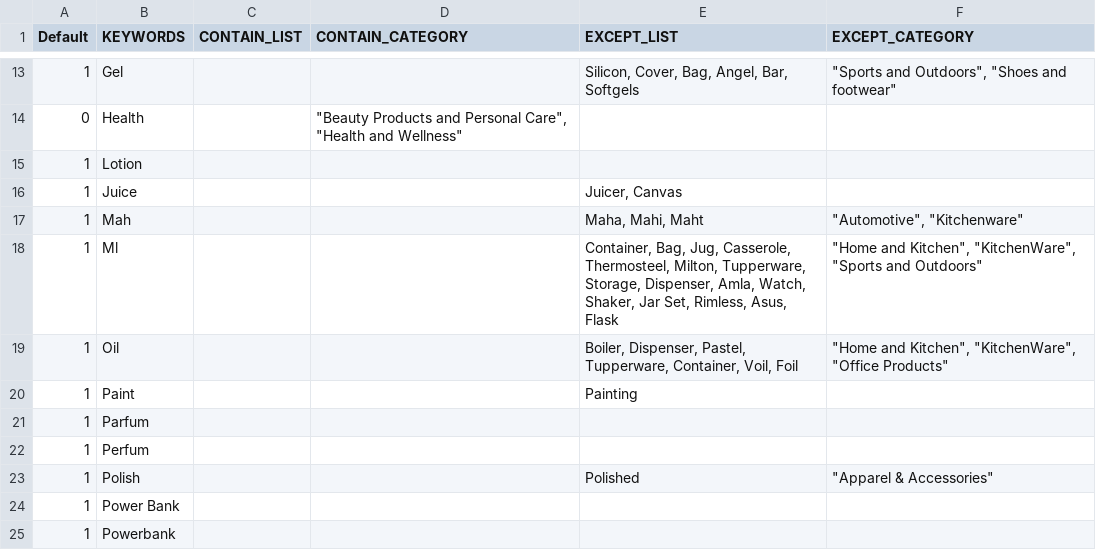
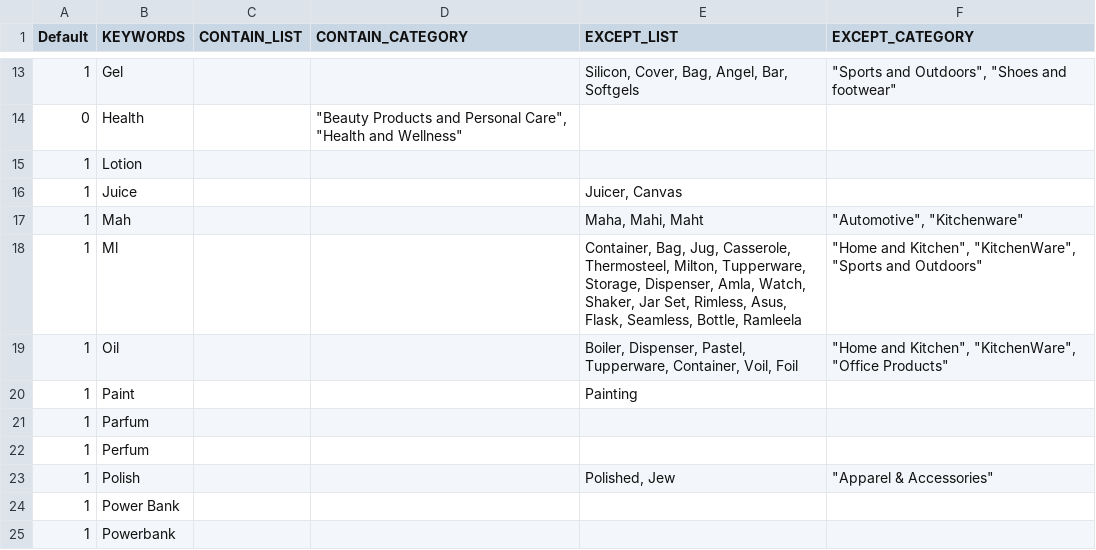
Before and after one commit to mohitt008/dg_score, a CSV file: DG_keywords.csv, drawn as a sheet; only a part is shown, gaps mark what is left out; the diff covers the shown part only.

```diff
--- a/DG_keywords.csv
+++ b/DG_keywords.csv
@@ -17,3 +17,3 @@ Default,KEYWORDS,CONTAIN_LIST,CONTAIN_CATEGORY,EXCEPT_LIST,EXCEPT_CATEGORY
 1,Mah,,,"Maha, Mahi, Maht","""Automotive"", ""Kitchenware"""
-1,Ml,,,"Container, Bag, Jug, Casserole, Thermosteel, Milton, Tupperware, Storage, Dispenser, Amla, Watch, Shaker, Jar Set, Rimless, Asus, Flask","""Home and Kitchen"", ""KitchenWare"", ""Sports and Outdoors"""
+1,Ml,,,"Container, Bag, Jug, Casserole, Thermosteel, Milton, Tupperware, Storage, Dispenser, Amla, Watch, Shaker, Jar Set, Rimless, Asus, Flask, Seamless, Bottle, Ramleela","""Home and Kitchen"", ""KitchenWare"", ""Sports and Outdoors"""
 1,Oil,,,"Boiler, Dispenser, Pastel, Tupperware, Container, Voil, Foil","""Home and Kitchen"", ""KitchenWare"", ""Office Products"""
@@ -22,3 +22,3 @@ Default,KEYWORDS,CONTAIN_LIST,CONTAIN_CATEGORY,EXCEPT_LIST,EXCEPT_CATEGORY
 1,Perfum,,,,
-1,Polish,,,Polished,"""Apparel & Accessories"""
+1,Polish,,,"Polished, Jew","""Apparel & Accessories"""
 1,Power Bank,,,,
```
Also changed, not shown: 3 added rows, 1 removed row and 36 edited cells elsewhere in this file.
